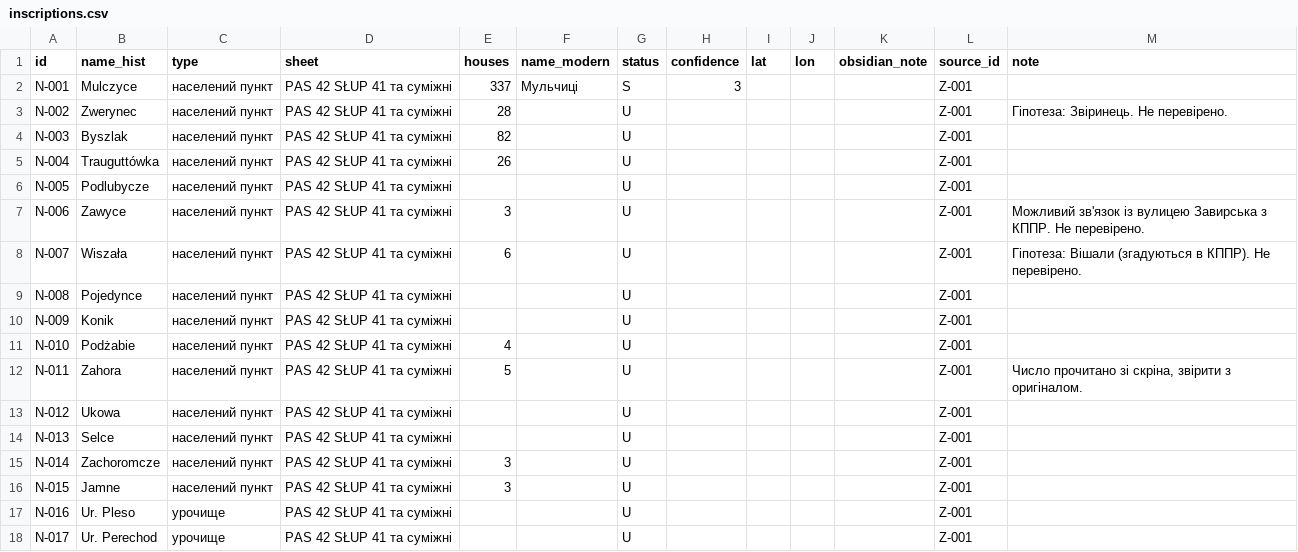
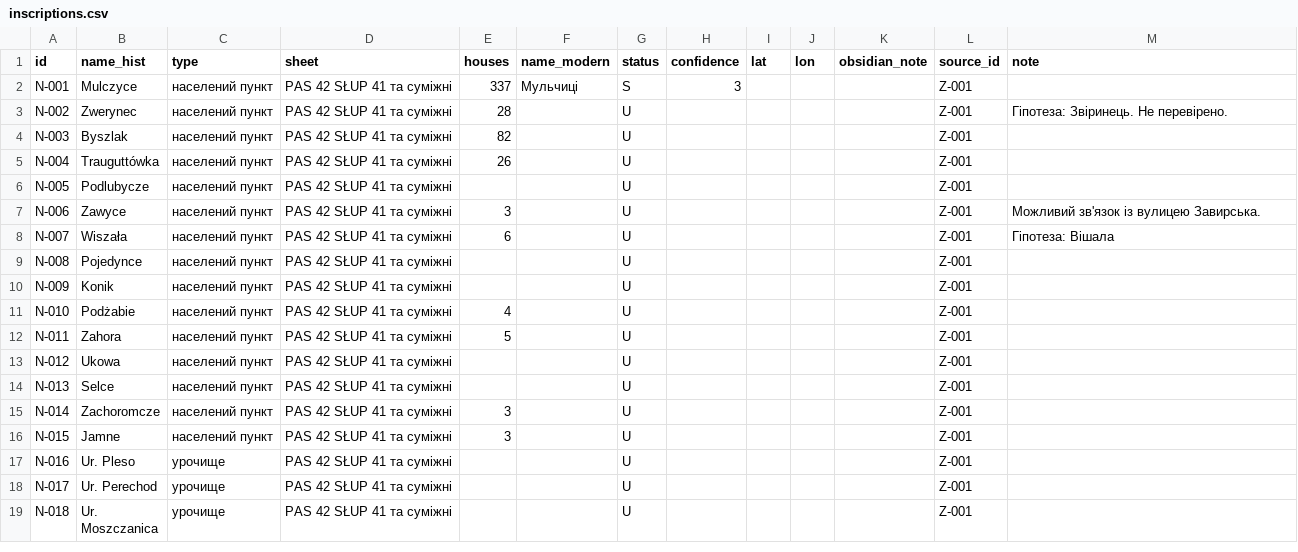
Before and after one commit to paxawok/mulczyce-atlas, a CSV file: data/inscriptions.csv, drawn as a sheet; only a part is shown; the shorter side is filled out with more unchanged rows.

```diff
--- a/data/inscriptions.csv
+++ b/data/inscriptions.csv
@@ -6,4 +6,4 @@ N-004,Trauguttówka,населений пункт,PAS 42 SŁUP 41 та сумі
 N-005,Podlubycze,населений пункт,PAS 42 SŁUP 41 та суміжні,,,U,,,,,Z-001,
-N-006,Zawyce,населений пункт,PAS 42 SŁUP 41 та суміжні,3,,U,,,,,Z-001,Можливий зв'язок із вулицею Завирська з КППР. Не перевірено.
-N-007,Wiszała,населений пункт,PAS 42 SŁUP 41 та суміжні,6,,U,,,,,Z-001,Гіпотеза: Вішали (згадуються в КППР). Не перевірено.
+N-006,Zawyce,населений пункт,PAS 42 SŁUP 41 та суміжні,3,,U,,,,,Z-001,Можливий зв'язок із вулицею Завирська.
+N-007,Wiszała,населений пункт,PAS 42 SŁUP 41 та суміжні,6,,U,,,,,Z-001,Гіпотеза: Вішала
 N-008,Pojedynce,населений пункт,PAS 42 SŁUP 41 та суміжні,,,U,,,,,Z-001,
@@ -11,3 +11,3 @@ N-009,Konik,населений пункт,PAS 42 SŁUP 41 та суміжні,,,
 N-010,Podżabie,населений пункт,PAS 42 SŁUP 41 та суміжні,4,,U,,,,,Z-001,
-N-011,Zahora,населений пункт,PAS 42 SŁUP 41 та суміжні,5,,U,,,,,Z-001,"Число прочитано зі скріна, звірити з оригіналом."
+N-011,Zahora,населений пункт,PAS 42 SŁUP 41 та суміжні,5,,U,,,,,Z-001,""
 N-012,Ukowa,населений пункт,PAS 42 SŁUP 41 та суміжні,,,U,,,,,Z-001,
```
Also changed, not shown: data/settlements.csv, 3 other files.
